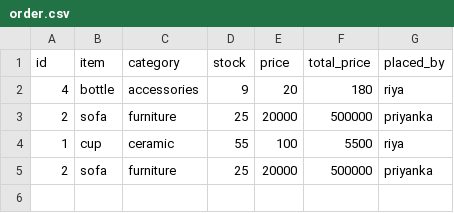
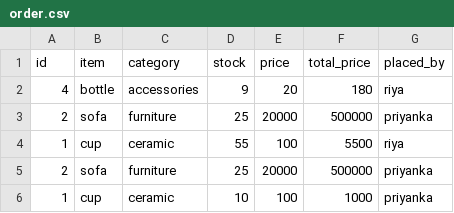
Before and after one commit to priyanka571/E-commerce, a CSV file: order.csv, drawn as a sheet.

```diff
--- a/order.csv
+++ b/order.csv
@@ -5 +5,2 @@ id,item,category,stock,price,total_price,placed_by
 2,sofa,furniture,25,20000,500000,priyanka
+1,cup,ceramic,10,100,1000,priyanka
```
Also changed, not shown: 4 other files.
